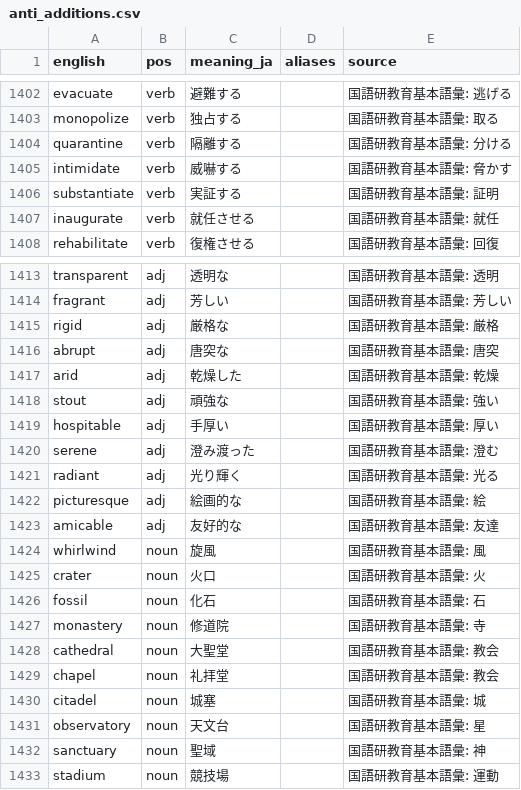
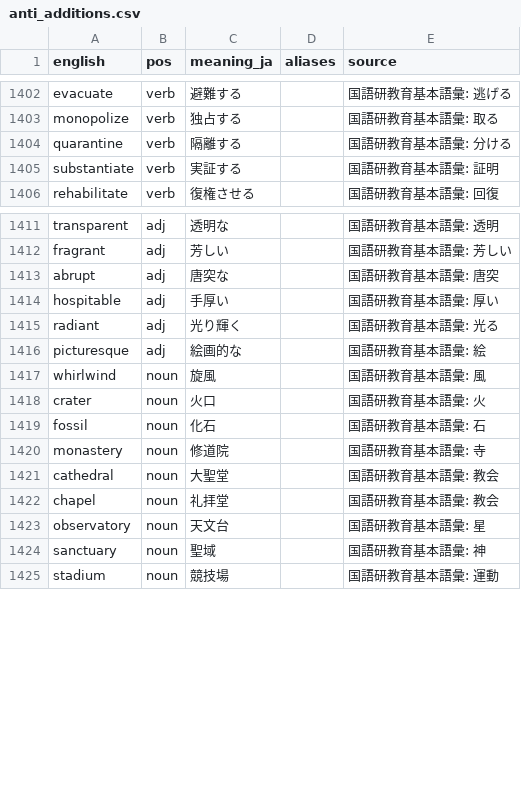
Before and after one commit to kohga1220-stack/logi, a CSV file: dictionary/anti_additions.csv, drawn as a sheet; only a part is shown, gaps mark what is left out; the diff names each change by its address in the sheet, - before the commit and + after, or states it on an @@ line.

```diff
--- a/dictionary/anti_additions.csv
+++ b/dictionary/anti_additions.csv
-row 1405: intimidate | verb | 威嚇する |  | 国語研教育基本語彙: 脅かす
-row 1407: inaugurate | verb | 就任させる |  | 国語研教育基本語彙: 就任
-row 1415: rigid | adj | 厳格な |  | 国語研教育基本語彙: 厳格
-row 1417: arid | adj | 乾燥した |  | 国語研教育基本語彙: 乾燥
-row 1418: stout | adj | 頑強な |  | 国語研教育基本語彙: 強い
-row 1420: serene | adj | 澄み渡った |  | 国語研教育基本語彙: 澄む
-row 1423: amicable | adj | 友好的な |  | 国語研教育基本語彙: 友達
-row 1430: citadel | noun | 城塞 |  | 国語研教育基本語彙: 城
```
Also changed, not shown: dictionary/final.csv, dictionary/glossary_en.csv, 7 other files.
